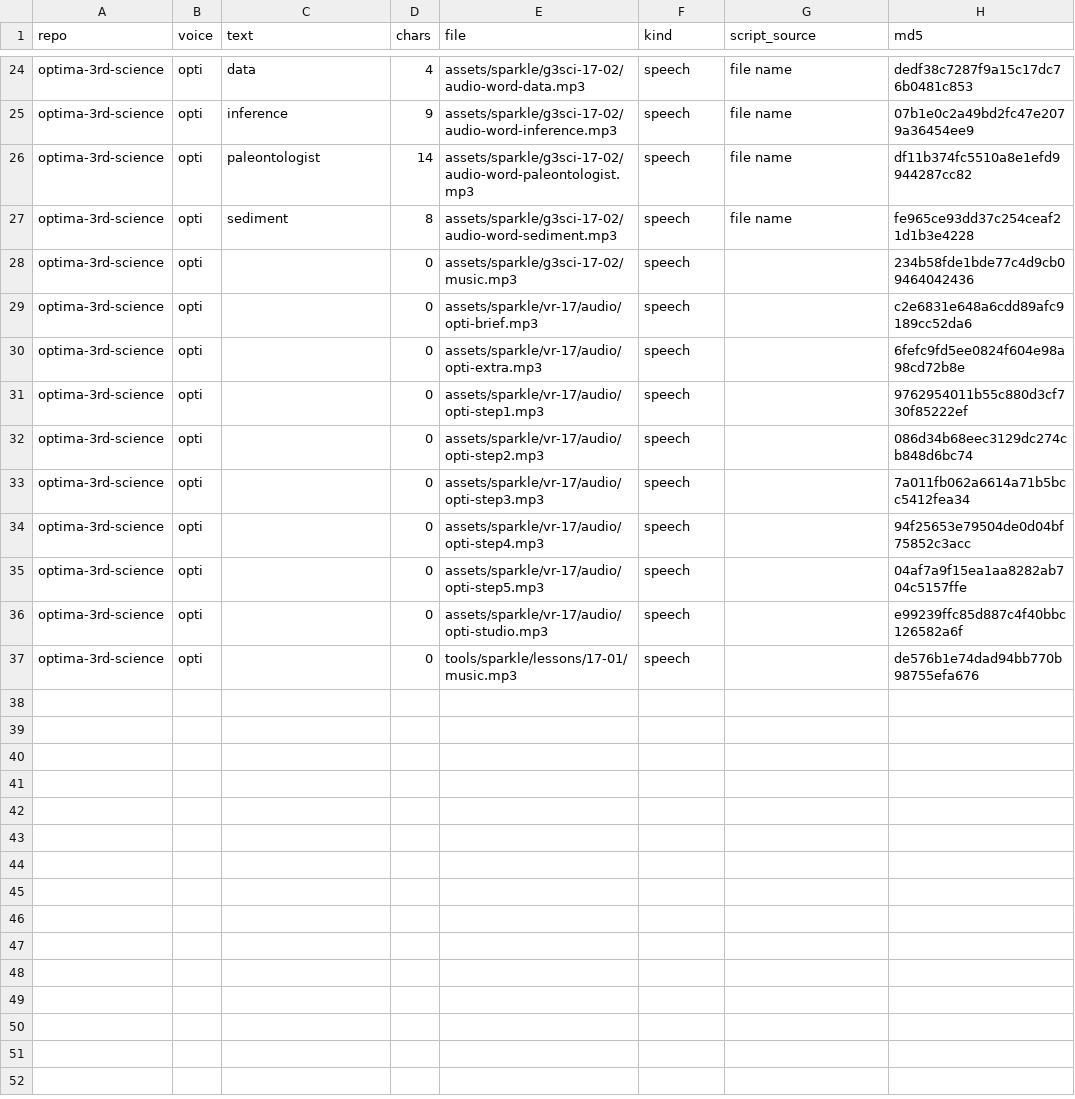
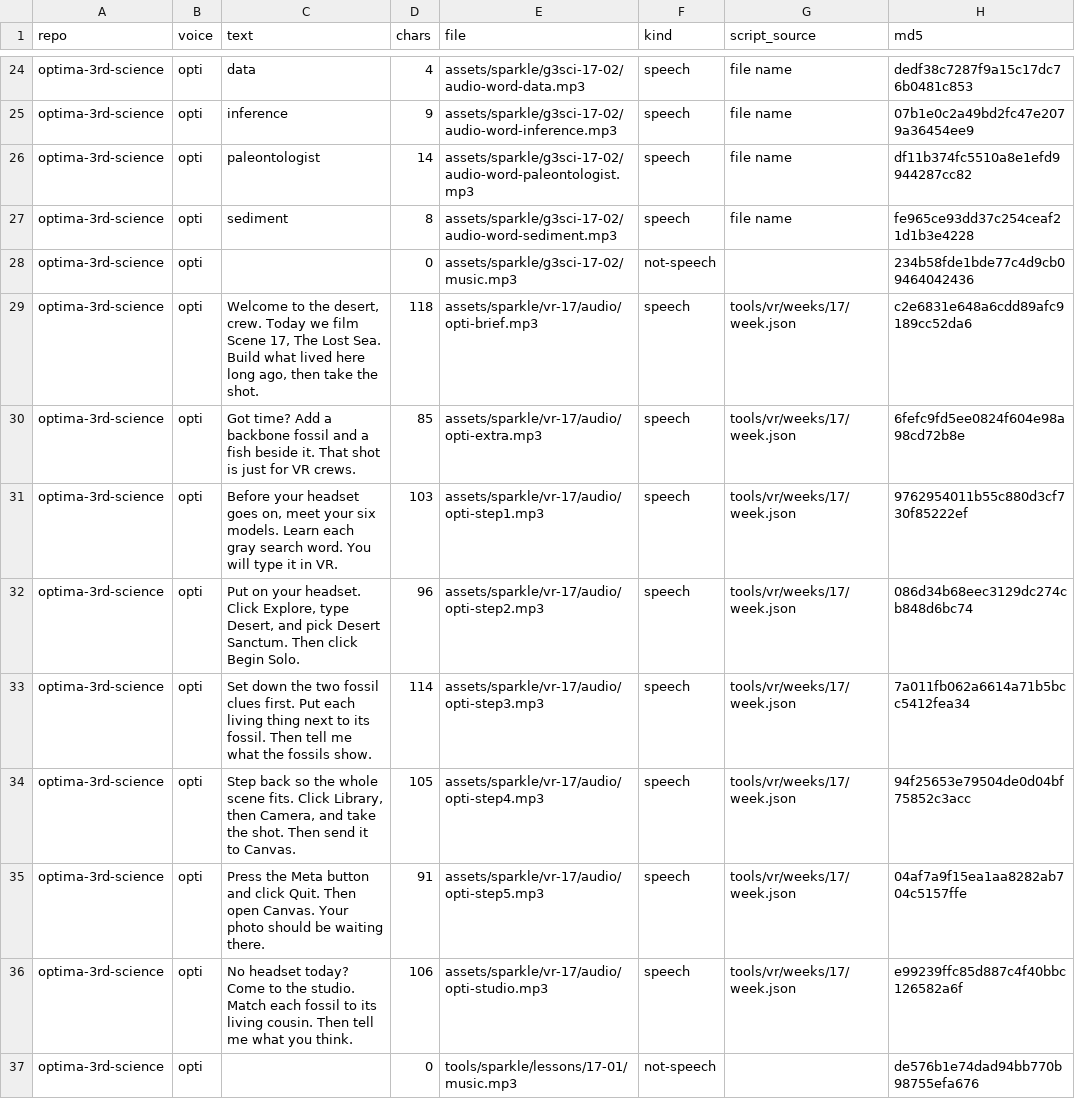
Before and after one commit to optimaondemand/optima-3rd-science, a CSV file: clip-log.csv, drawn as a sheet; only a part is shown, gaps mark what is left out; the diff covers the shown part only.

```diff
--- a/clip-log.csv
+++ b/clip-log.csv
@@ -27,11 +27,11 @@ optima-3rd-science,opti,paleontologist,14,assets/sparkle/g3sci-17-02/audio-word-
 optima-3rd-science,opti,sediment,8,assets/sparkle/g3sci-17-02/audio-word-sediment.mp3,speech,file name,fe965ce93dd37c254ceaf21d1b3e4228
-optima-3rd-science,opti,,0,assets/sparkle/g3sci-17-02/music.mp3,speech,,234b58fde1bde77c4d9cb09464042436
-optima-3rd-science,opti,,0,assets/sparkle/vr-17/audio/opti-brief.mp3,speech,,c2e6831e648a6cdd89afc9189cc52da6
-optima-3rd-science,opti,,0,assets/sparkle/vr-17/audio/opti-extra.mp3,speech,,6fefc9fd5ee0824f604e98a98cd72b8e
-optima-3rd-science,opti,,0,assets/sparkle/vr-17/audio/opti-step1.mp3,speech,,9762954011b55c880d3cf730f85222ef
-optima-3rd-science,opti,,0,assets/sparkle/vr-17/audio/opti-step2.mp3,speech,,086d34b68eec3129dc274cb848d6bc74
-optima-3rd-science,opti,,0,assets/sparkle/vr-17/audio/opti-step3.mp3,speech,,7a011fb062a6614a71b5bcc5412fea34
-optima-3rd-science,opti,,0,assets/sparkle/vr-17/audio/opti-step4.mp3,speech,,94f25653e79504de0d04bf75852c3acc
-optima-3rd-science,opti,,0,assets/sparkle/vr-17/audio/opti-step5.mp3,speech,,04af7a9f15ea1aa8282ab704c5157ffe
-optima-3rd-science,opti,,0,assets/sparkle/vr-17/audio/opti-studio.mp3,speech,,e99239ffc85d887c4f40bbc126582a6f
-optima-3rd-science,opti,,0,tools/sparkle/lessons/17-01/music.mp3,speech,,de576b1e74dad94bb770b98755efa676
+optima-3rd-science,opti,,0,assets/sparkle/g3sci-17-02/music.mp3,not-speech,,234b58fde1bde77c4d9cb09464042436
+optima-3rd-science,opti,"Welcome to the desert, crew. Today we film Scene 17, The Lost Sea. Build what lived here long ago, then take the shot.",118,assets/sparkle/vr-17/audio/opti-brief.mp3,speech,tools/vr/weeks/17/week.json,c2e6831e648a6cdd89afc9189cc52da6
+optima-3rd-science,opti,Got time? Add a backbone fossil and a fish beside it. That shot is just for VR crews.,85,assets/sparkle/vr-17/audio/opti-extra.mp3,speech,tools/vr/weeks/17/week.json,6fefc9fd5ee0824f604e98a98cd72b8e
+optima-3rd-science,opti,"Before your headset goes on, meet your six models. Learn each gray search word. You will type it in VR.",103,assets/sparkle/vr-17/audio/opti-step1.mp3,speech,tools/vr/weeks/17/week.json,9762954011b55c880d3cf730f85222ef
+optima-3rd-science,opti,"Put on your headset. Click Explore, type Desert, and pick Desert Sanctum. Then click Begin Solo.",96,assets/sparkle/vr-17/audio/opti-step2.mp3,speech,tools/vr/weeks/17/week.json,086d34b68eec3129dc274cb848d6bc74
+optima-3rd-science,opti,Set down the two fossil clues first. Put each living thing next to its fossil. Then tell me what the fossils show.,114,assets/sparkle/vr-17/audio/opti-step3.mp3,speech,tools/vr/weeks/17/week.json,7a011fb062a6614a71b5bcc5412fea34
+optima-3rd-science,opti,"Step back so the whole scene fits. Click Library, then Camera, and take the shot. Then send it to Canvas.",105,assets/sparkle/vr-17/audio/opti-step4.mp3,speech,tools/vr/weeks/17/week.json,94f25653e79504de0d04bf75852c3acc
+optima-3rd-science,opti,Press the Meta button and click Quit. Then open Canvas. Your photo should be waiting there.,91,assets/sparkle/vr-17/audio/opti-step5.mp3,speech,tools/vr/weeks/17/week.json,04af7a9f15ea1aa8282ab704c5157ffe
+optima-3rd-science,opti,No headset today? Come to the studio. Match each fossil to its living cousin. Then tell me what you think.,106,assets/sparkle/vr-17/audio/opti-studio.mp3,speech,tools/vr/weeks/17/week.json,e99239ffc85d887c4f40bbc126582a6f
+optima-3rd-science,opti,,0,tools/sparkle/lessons/17-01/music.mp3,not-speech,,de576b1e74dad94bb770b98755efa676
```
Also changed, not shown: 32 edited cells elsewhere in this file, 2 other files.
